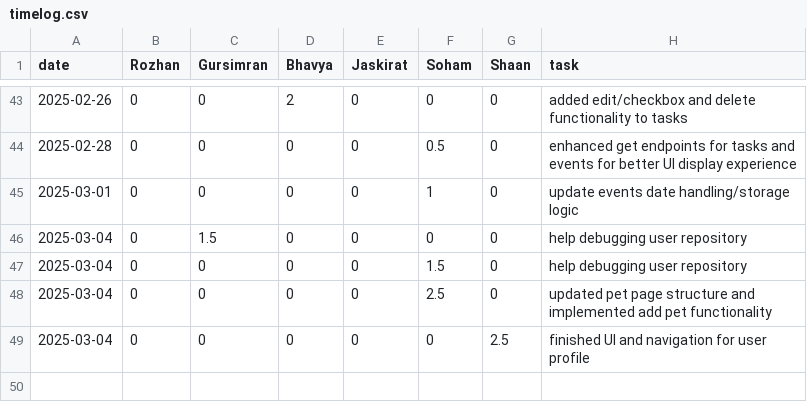
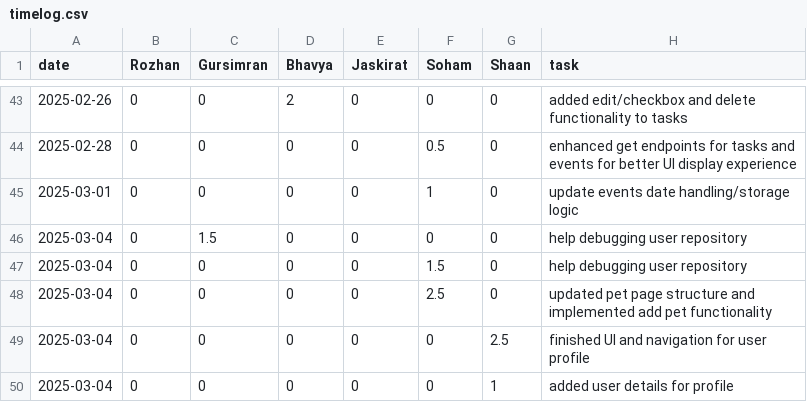
Before and after one commit to soham06/team08-PetPal, a CSV file: timelog.csv, drawn as a sheet; only a part is shown, gaps mark what is left out.

Commit message:
Update timelog.csv

```diff
--- a/timelog.csv
+++ b/timelog.csv
@@ -49 +49,2 @@ date,Rozhan,Gursimran,Bhavya,Jaskirat,Soham,Shaan,task
 2025-03-04,0,0,0,0,0,2.5,finished UI and navigation for user profile
+2025-03-04,0,0,0,0,0,1,added user details for profile
```
